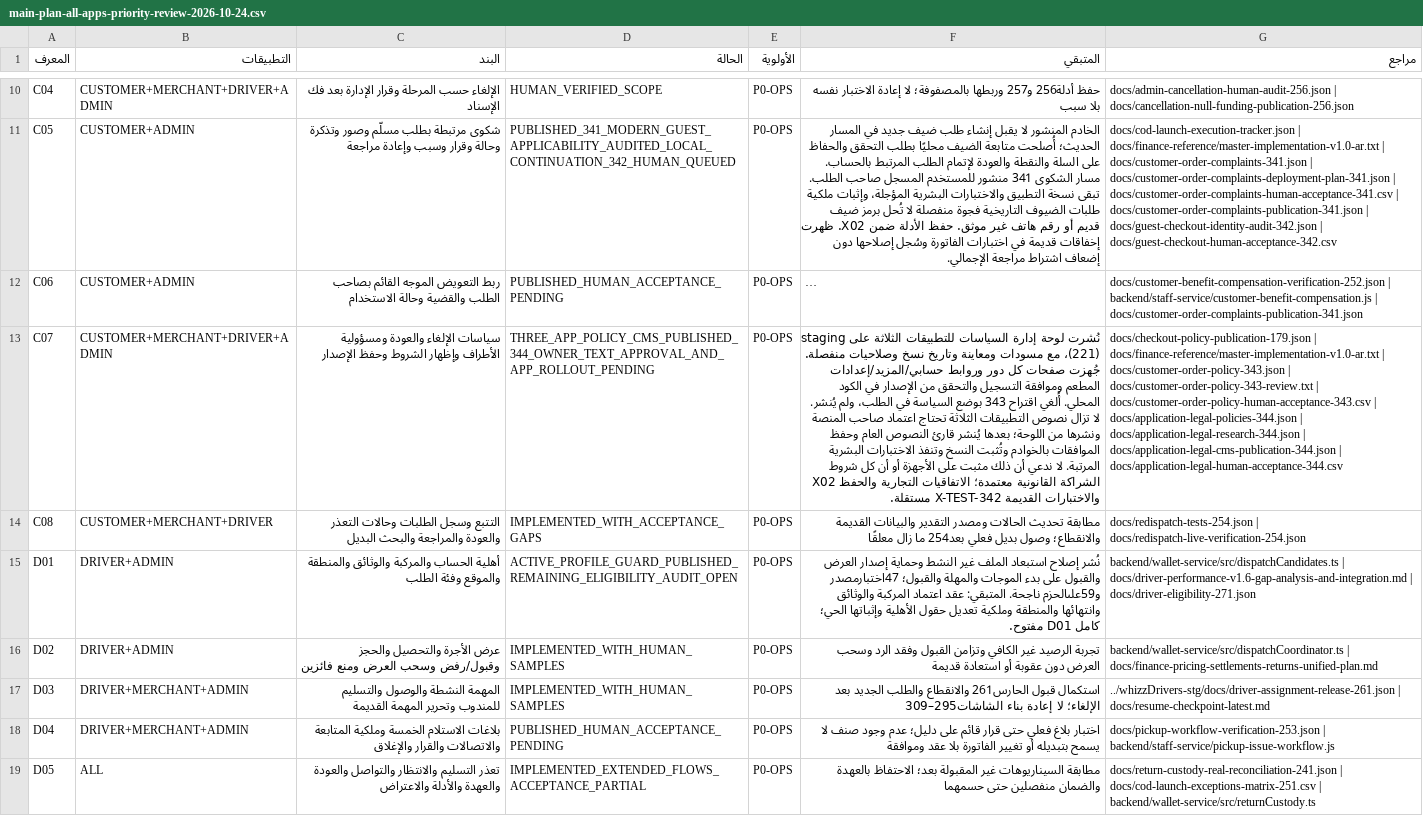
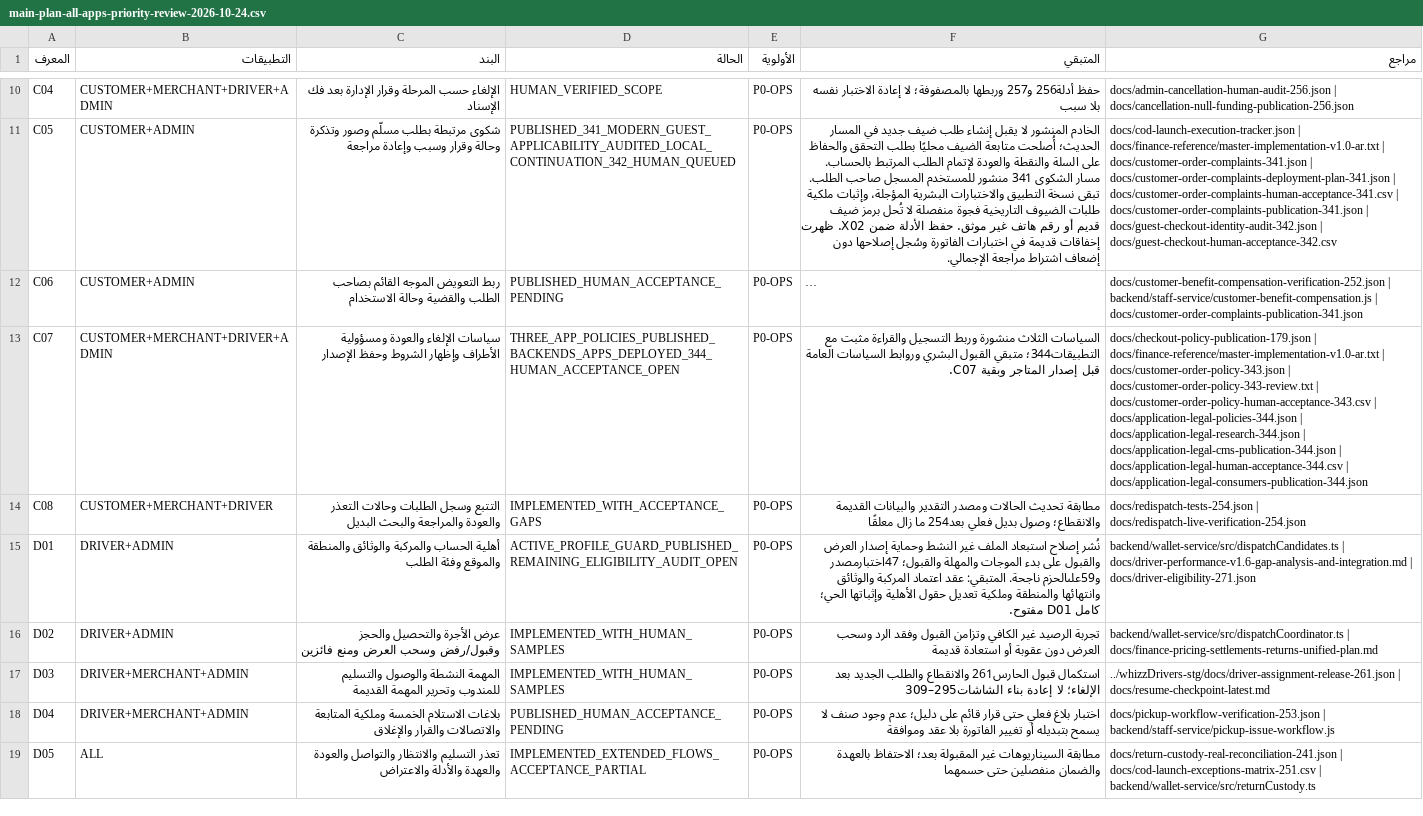
Before and after one commit to Malwersh/whizzCentralPlatform-stg, a CSV file: docs/main-plan-all-apps-priority-review-2026-10-24.csv, drawn as a sheet; only a part is shown, gaps mark what is left out; long unchanged cells end in …; the diff names each change by its address in the sheet, - before the commit and + after, or states it on an @@ line.

Commit message:
Deploy owner-published legal policies across registration services and three apps

```diff
--- a/docs/main-plan-all-apps-priority-review-2026-10-24.csv
+++ b/docs/main-plan-all-apps-priority-review-2026-10-24.csv
-D13 (الحالة): THREE_APP_POLICY_CMS_PUBLISHED_344_OWNER_TEXT_APPROVAL_AND_APP_ROLLOUT_PENDING
+D13 (الحالة): THREE_APP_POLICIES_PUBLISHED_BACKENDS_APPS_DEPLOYED_344_HUMAN_ACCEPTANCE_OPEN
-F13 (المتبقي): نُشرت لوحة إدارة السياسات للتطبيقات الثلاثة على staging (221)، مع مسودات ومعاينة وتاريخ نسخ وصلاحيات منفصلة. جُهزت صفحات كل دور وروابط حسابي/المزيد/إعدادات المطعم وموافقة التسجيل والتحقق من الإصدار في الكود المحلي. أُلغي اقتراح 343 بوضع السياسة في الطلب، ولم يُنشر. لا تزال نصوص التطبيقات الثلاثة تحتاج اعتماد صاحب المنصة ونشرها من اللوحة؛ بعدها يُنشر قارئ النصوص العام وحفظ الموافقات بالخوادم وتُثبت النسخ وتنفذ الاختبارات البشرية المرتبة. لا ندعي أن ذلك مثبت على الأجهزة أو أن كل شروط الشراكة القانونية معتمدة؛ الاتفاقيات التجارية والحفظ X02 والاختبارات القديمة X-TEST-342 مستقلة.
+F13 (المتبقي): السياسات الثلاث منشورة وربط التسجيل والقراءة مثبت مع التطبيقات344؛ متبقي القبول البشري وروابط السياسات العامة قبل إصدار المتاجر وبقية C07.
-G13 (مراجع): …| docs/application-legal-human-acceptance-344.csv
+G13 (مراجع): …| docs/application-legal-human-acceptance-344.csv | docs/application-legal-consumers-publication-344.json
```
Also changed, not shown: docs/application-legal-human-acceptance-344.csv, 6 other files.
